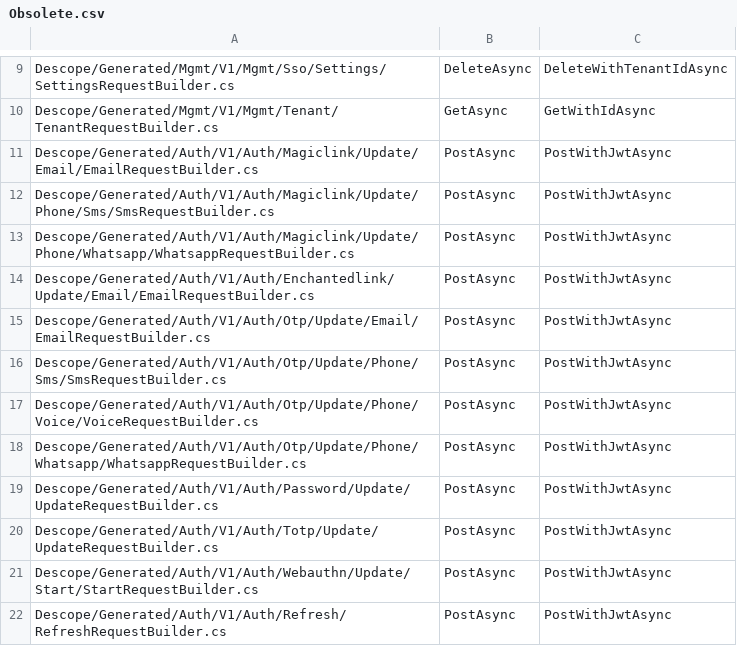
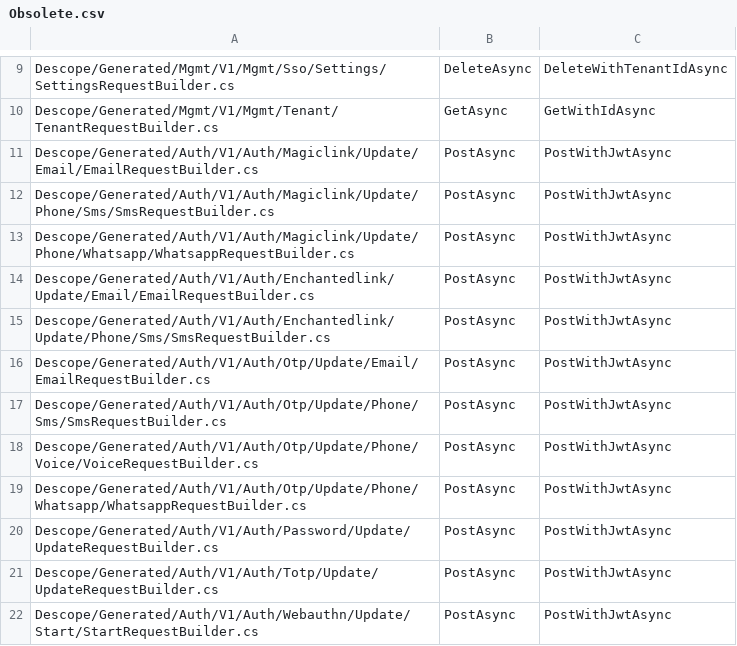
Before and after one commit to descope/descope-dotnet, a CSV file: Obsolete.csv, drawn as a sheet; only a part is shown, gaps mark what is left out; the shorter side is filled out with more unchanged rows.

Commit message:
feat(auth): support Enchanted Link over SMS (#245)

```diff
--- a/Obsolete.csv
+++ b/Obsolete.csv
@@ -14,2 +14,3 @@ Descope/Generated/Auth/V1/Auth/Magiclink/Update/Phone/Whatsapp/WhatsappRequestBu
 Descope/Generated/Auth/V1/Auth/Enchantedlink/Update/Email/EmailRequestBuilder.cs,PostAsync,PostWithJwtAsync
+Descope/Generated/Auth/V1/Auth/Enchantedlink/Update/Phone/Sms/SmsRequestBuilder.cs,PostAsync,PostWithJwtAsync
 Descope/Generated/Auth/V1/Auth/Otp/Update/Email/EmailRequestBuilder.cs,PostAsync,PostWithJwtAsync
```
Also changed, not shown: 16 other files.
